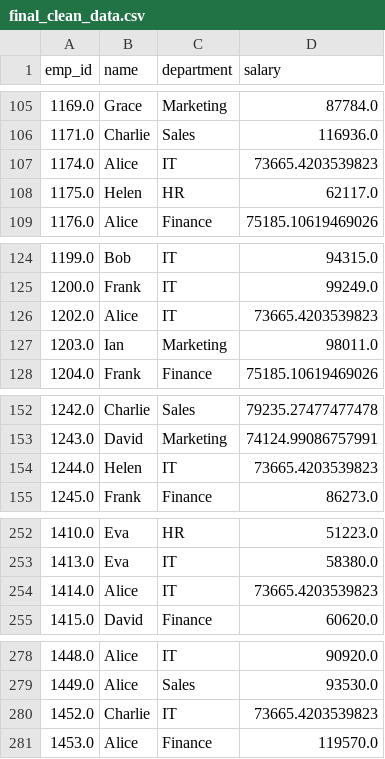
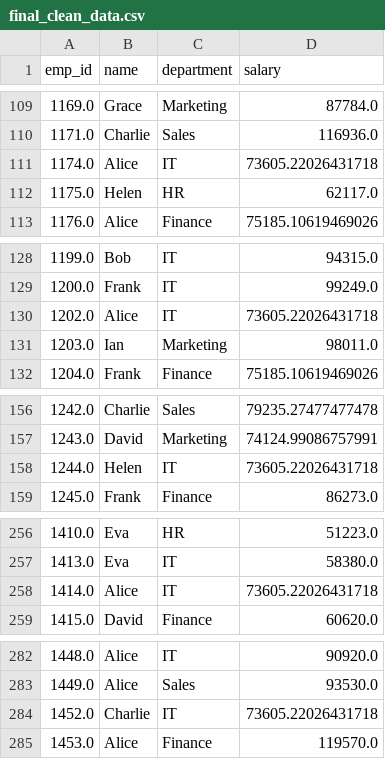
Before and after one commit to muzzammilsyed023-source/Pandas-data-processing-project, a CSV file: output/final_clean_data.csv, drawn as a sheet; only a part is shown, gaps mark what is left out; the diff covers the shown part only.

```diff
--- a/output/final_clean_data.csv
+++ b/output/final_clean_data.csv
@@ -106,3 +110,3 @@ emp_id,name,department,salary
 1171.0,Charlie,Sales,116936.0
-1174.0,Alice,IT,73665.4203539823
+1174.0,Alice,IT,73605.22026431718
 1175.0,Helen,HR,62117.0
@@ -125,3 +129,3 @@ emp_id,name,department,salary
 1200.0,Frank,IT,99249.0
-1202.0,Alice,IT,73665.4203539823
+1202.0,Alice,IT,73605.22026431718
 1203.0,Ian,Marketing,98011.0
@@ -153,3 +157,3 @@ emp_id,name,department,salary
 1243.0,David,Marketing,74124.99086757991
-1244.0,Helen,IT,73665.4203539823
+1244.0,Helen,IT,73605.22026431718
 1245.0,Frank,Finance,86273.0
@@ -253,3 +257,3 @@ emp_id,name,department,salary
 1413.0,Eva,IT,58380.0
-1414.0,Alice,IT,73665.4203539823
+1414.0,Alice,IT,73605.22026431718
 1415.0,David,Finance,60620.0
@@ -279,3 +283,3 @@ emp_id,name,department,salary
 1449.0,Alice,Sales,93530.0
-1452.0,Charlie,IT,73665.4203539823
+1452.0,Charlie,IT,73605.22026431718
 1453.0,Alice,Finance,119570.0
```
Also changed, not shown: 4 added rows and 21 edited cells elsewhere in this file, data/employees.csv, 1 other file.
